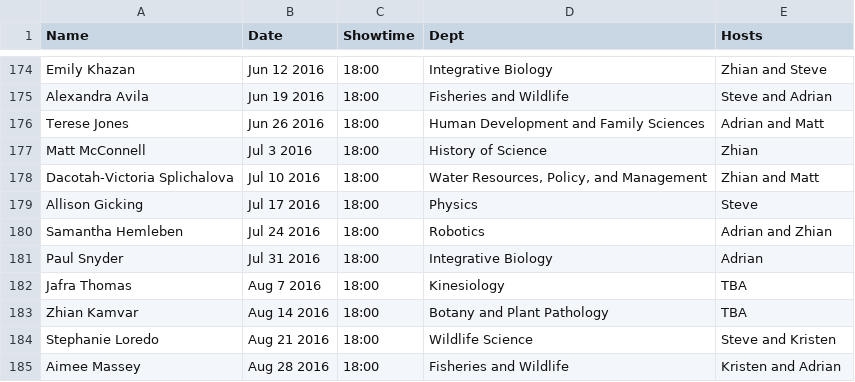
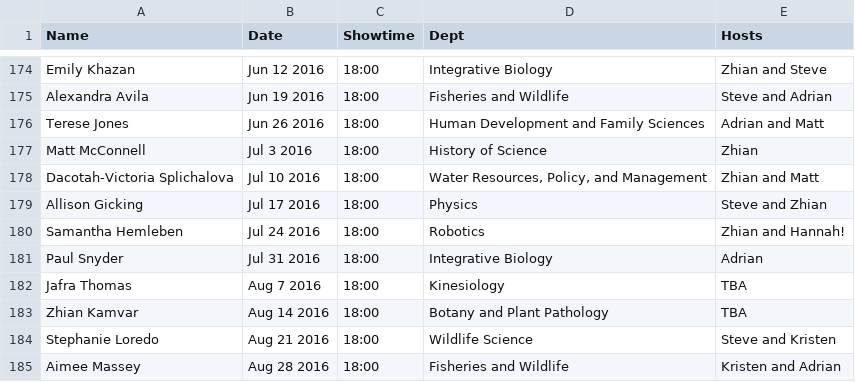
Before and after one commit to finchnSNPs/InspirationDisseminationSchedule, a CSV file: scheduled.csv, drawn as a sheet; only a part is shown, gaps mark what is left out.

Commit message:
Update Schedule

```diff
--- a/scheduled.csv
+++ b/scheduled.csv
@@ -178,4 +178,4 @@
 "Dacotah-Victoria Splichalova","Jul 10 2016","18:00","Water Resources, Policy, and Management","Zhian and Matt"
-"Allison Gicking","Jul 17 2016","18:00","Physics","Steve"
-"Samantha Hemleben","Jul 24 2016","18:00","Robotics","Adrian and Zhian"
+"Allison Gicking","Jul 17 2016","18:00","Physics","Steve and Zhian"
+"Samantha Hemleben","Jul 24 2016","18:00","Robotics","Zhian and Hannah!"
 "Paul Snyder","Jul 31 2016","18:00","Integrative Biology","Adrian"
```
